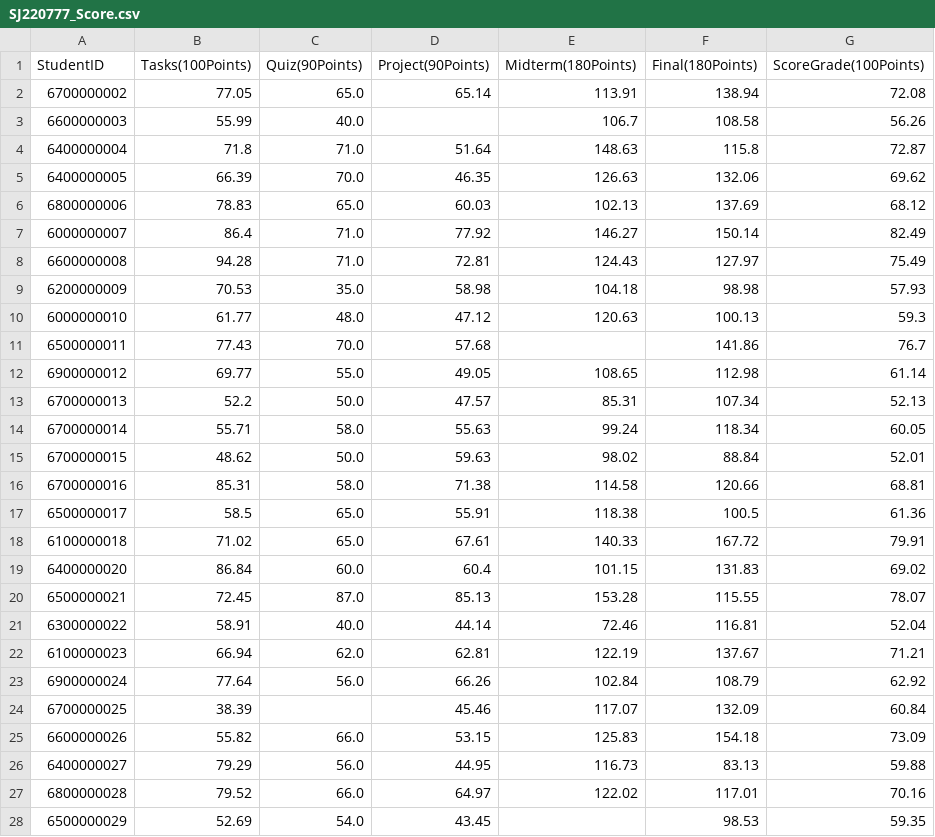
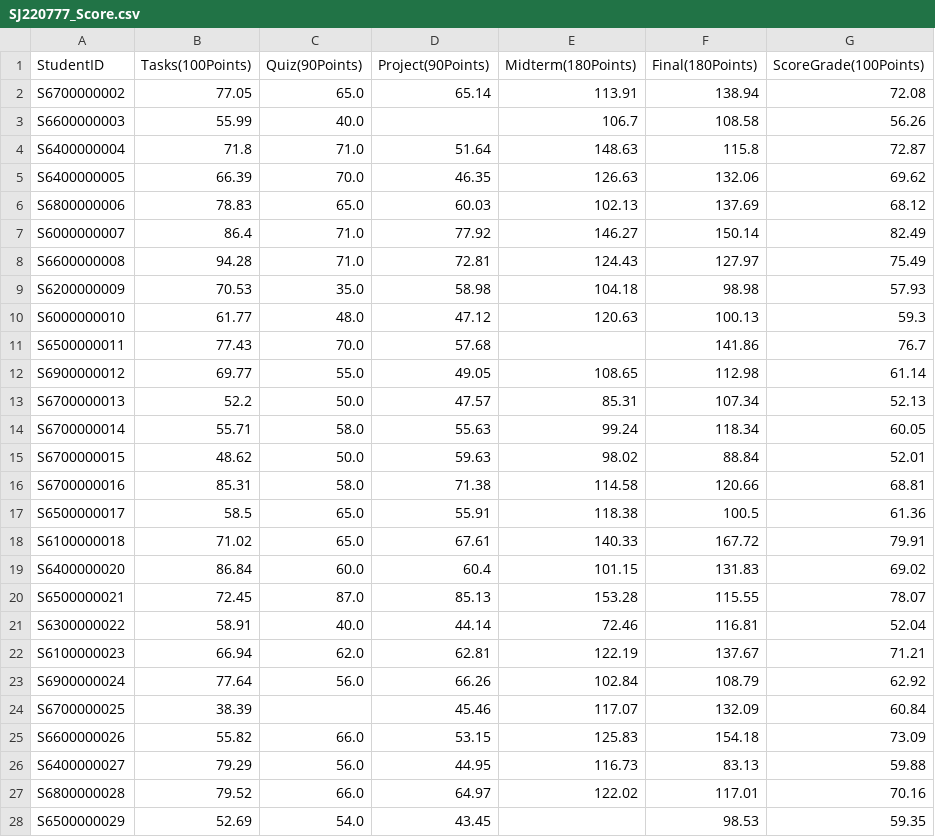
Before and after one commit to kit154696/Data-SCI, a CSV file: synthetic_data/SJ220777_Score.csv, drawn as a sheet; only a part is shown; the diff covers the shown part only.

```diff
--- a/synthetic_data/SJ220777_Score.csv
+++ b/synthetic_data/SJ220777_Score.csv
@@ -2,27 +2,27 @@
-6700000002,77.05,65.0,65.14,113.91,138.94,72.08
-6600000003,55.99,40.0,,106.7,108.58,56.26
-6400000004,71.8,71.0,51.64,148.63,115.8,72.87
-6400000005,66.39,70.0,46.35,126.63,132.06,69.62
-6800000006,78.83,65.0,60.03,102.13,137.69,68.12
-6000000007,86.4,71.0,77.92,146.27,150.14,82.49
-6600000008,94.28,71.0,72.81,124.43,127.97,75.49
-6200000009,70.53,35.0,58.98,104.18,98.98,57.93
-6000000010,61.77,48.0,47.12,120.63,100.13,59.3
-6500000011,77.43,70.0,57.68,,141.86,76.7
-6900000012,69.77,55.0,49.05,108.65,112.98,61.14
-6700000013,52.2,50.0,47.57,85.31,107.34,52.13
-6700000014,55.71,58.0,55.63,99.24,118.34,60.05
-6700000015,48.62,50.0,59.63,98.02,88.84,52.01
-6700000016,85.31,58.0,71.38,114.58,120.66,68.81
-6500000017,58.5,65.0,55.91,118.38,100.5,61.36
-6100000018,71.02,65.0,67.61,140.33,167.72,79.91
-6400000020,86.84,60.0,60.4,101.15,131.83,69.02
-6500000021,72.45,87.0,85.13,153.28,115.55,78.07
-6300000022,58.91,40.0,44.14,72.46,116.81,52.04
-6100000023,66.94,62.0,62.81,122.19,137.67,71.21
-6900000024,77.64,56.0,66.26,102.84,108.79,62.92
-6700000025,38.39,,45.46,117.07,132.09,60.84
-6600000026,55.82,66.0,53.15,125.83,154.18,73.09
-6400000027,79.29,56.0,44.95,116.73,83.13,59.88
-6800000028,79.52,66.0,64.97,122.02,117.01,70.16
-6500000029,52.69,54.0,43.45,,98.53,59.35
+"S6700000002","77.05","65.0","65.14","113.91","138.94","72.08"
+"S6600000003","55.99","40.0","","106.7","108.58","56.26"
+"S6400000004","71.8","71.0","51.64","148.63","115.8","72.87"
+"S6400000005","66.39","70.0","46.35","126.63","132.06","69.62"
+"S6800000006","78.83","65.0","60.03","102.13","137.69","68.12"
+"S6000000007","86.4","71.0","77.92","146.27","150.14","82.49"
+"S6600000008","94.28","71.0","72.81","124.43","127.97","75.49"
+"S6200000009","70.53","35.0","58.98","104.18","98.98","57.93"
+"S6000000010","61.77","48.0","47.12","120.63","100.13","59.3"
+"S6500000011","77.43","70.0","57.68","","141.86","76.7"
+"S6900000012","69.77","55.0","49.05","108.65","112.98","61.14"
+"S6700000013","52.2","50.0","47.57","85.31","107.34","52.13"
+"S6700000014","55.71","58.0","55.63","99.24","118.34","60.05"
+"S6700000015","48.62","50.0","59.63","98.02","88.84","52.01"
+"S6700000016","85.31","58.0","71.38","114.58","120.66","68.81"
+"S6500000017","58.5","65.0","55.91","118.38","100.5","61.36"
+"S6100000018","71.02","65.0","67.61","140.33","167.72","79.91"
+"S6400000020","86.84","60.0","60.4","101.15","131.83","69.02"
+"S6500000021","72.45","87.0","85.13","153.28","115.55","78.07"
+"S6300000022","58.91","40.0","44.14","72.46","116.81","52.04"
+"S6100000023","66.94","62.0","62.81","122.19","137.67","71.21"
+"S6900000024","77.64","56.0","66.26","102.84","108.79","62.92"
+"S6700000025","38.39","","45.46","117.07","132.09","60.84"
+"S6600000026","55.82","66.0","53.15","125.83","154.18","73.09"
+"S6400000027","79.29","56.0","44.95","116.73","83.13","59.88"
+"S6800000028","79.52","66.0","64.97","122.02","117.01","70.16"
+"S6500000029","52.69","54.0","43.45","","98.53","59.35"
```
Also changed, not shown: 92 edited cells elsewhere in this file, synthetic_data/S333777_Score.csv, synthetic_data/SJ111777_Attendance15weeks.csv, 8 other files.
